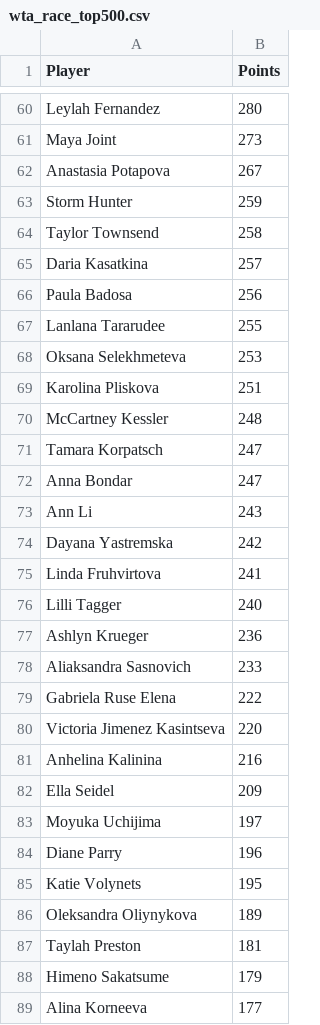
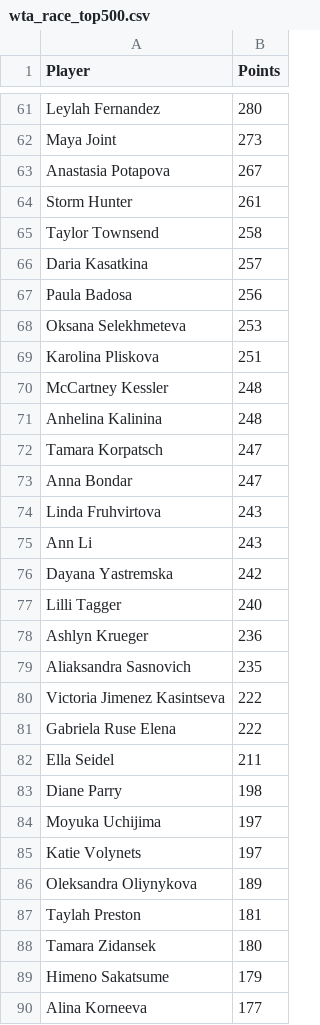
Before and after one commit to peterblum20/ATP-Race-Data, a CSV file: wta_race_top500.csv, drawn as a sheet; only a part is shown, gaps mark what is left out; the diff covers the shown part only.

```diff
--- a/wta_race_top500.csv
+++ b/wta_race_top500.csv
@@ -62,3 +63,3 @@ Maya Joint,273
 Anastasia Potapova,267
-Storm Hunter,259
+Storm Hunter,261
 Taylor Townsend,258
@@ -66,3 +67,2 @@ Daria Kasatkina,257
 Paula Badosa,256
-Lanlana Tararudee,255
 Oksana Selekhmeteva,253
@@ -70,19 +70,20 @@ Karolina Pliskova,251
 McCartney Kessler,248
+Anhelina Kalinina,248
 Tamara Korpatsch,247
 Anna Bondar,247
+Linda Fruhvirtova,243
 Ann Li,243
 Dayana Yastremska,242
-Linda Fruhvirtova,241
 Lilli Tagger,240
 Ashlyn Krueger,236
-Aliaksandra Sasnovich,233
+Aliaksandra Sasnovich,235
+Victoria Jimenez Kasintseva,222
 Gabriela Ruse Elena,222
-Victoria Jimenez Kasintseva,220
-Anhelina Kalinina,216
-Ella Seidel,209
+Ella Seidel,211
+Diane Parry,198
 Moyuka Uchijima,197
-Diane Parry,196
-Katie Volynets,195
+Katie Volynets,197
 Oleksandra Oliynykova,189
 Taylah Preston,181
+Tamara Zidansek,180
 Himeno Sakatsume,179
```
Also changed, not shown: 21 added rows, 21 removed rows and 19 edited cells elsewhere in this file, atp_race_top500.csv.
